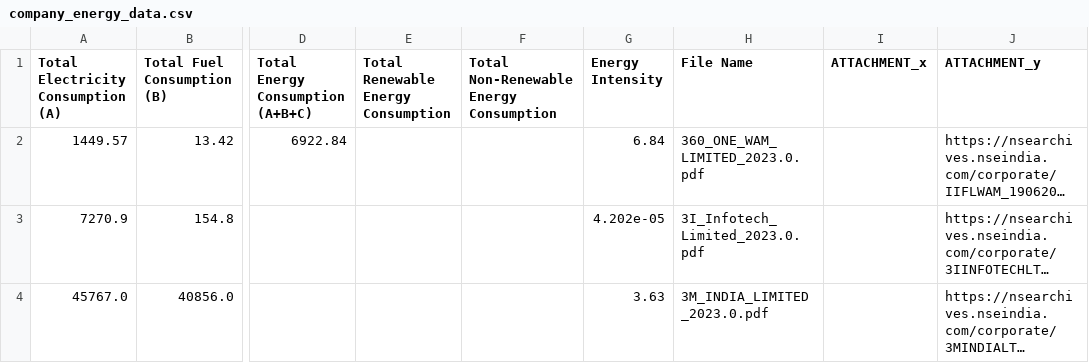
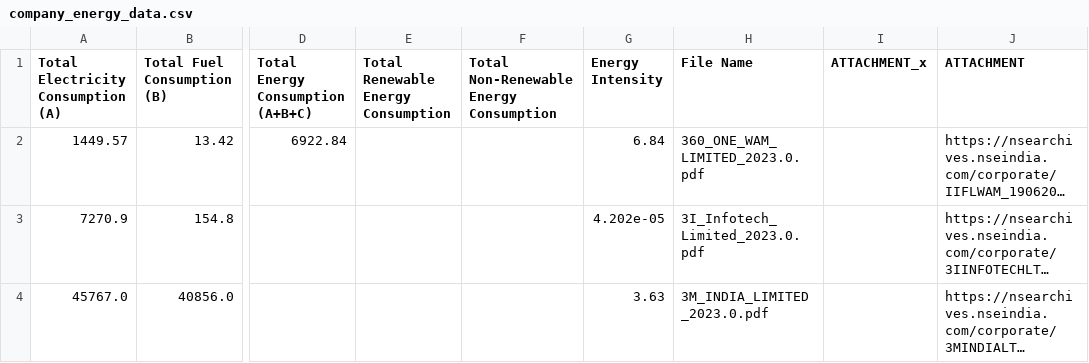
Before and after one commit to nzxchange/companyenergydata, a CSV file: company_energy_data.csv, drawn as a sheet; only a part is shown, gaps mark what is left out; long unchanged cells end in …; the diff names each change by its address in the sheet, - before the commit and + after, or states it on an @@ line.

Commit message:
Update company_energy_data.csv

```diff
--- a/company_energy_data.csv
+++ b/company_energy_data.csv
-J1: ATTACHMENT_y
+J1: ATTACHMENT
```
